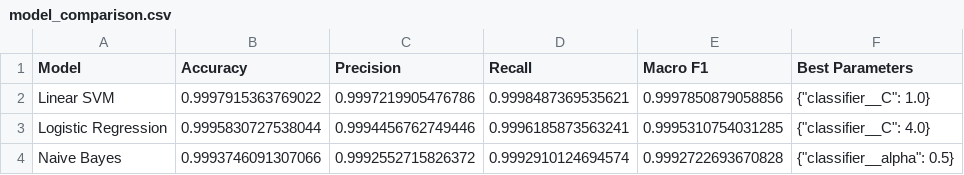
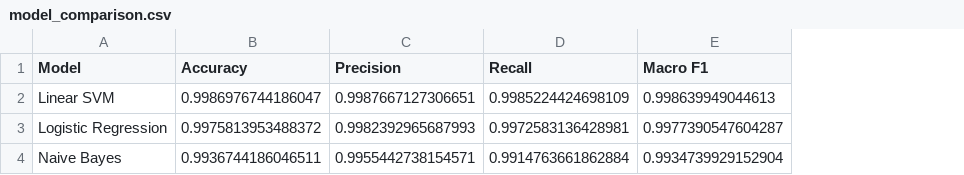
Before and after one commit to bhumiip06/AI-Customer-Complaint-Classifier, a CSV file: results/model_comparison.csv, drawn as a sheet; the diff names each change by its address in the sheet, - before the commit and + after, or states it on an @@ line.

```diff
--- a/results/model_comparison.csv
+++ b/results/model_comparison.csv
-column F (Best Parameters), rows 2-4: {"classifier__C": 1.0} | {"classifier__C": 4.0} | {"classifier__alpha": 0.5}
-B2 (Accuracy): 0.9997915363769022
+B2 (Accuracy): 0.9986976744186047
-C2 (Precision): 0.9997219905476786
+C2 (Precision): 0.9987667127306651
-D2 (Recall): 0.9998487369535621
+D2 (Recall): 0.9985224424698109
-E2 (Macro F1): 0.9997850879058856
+E2 (Macro F1): 0.998639949044613
-B3 (Accuracy): 0.9995830727538044
+B3 (Accuracy): 0.9975813953488372
-C3 (Precision): 0.9994456762749446
+C3 (Precision): 0.9982392965687993
-D3 (Recall): 0.9996185873563241
+D3 (Recall): 0.9972583136428981
-E3 (Macro F1): 0.9995310754031285
+E3 (Macro F1): 0.9977390547604287
-B4 (Accuracy): 0.9993746091307066
+B4 (Accuracy): 0.9936744186046511
-C4 (Precision): 0.9992552715826372
+C4 (Precision): 0.9955442738154571
-D4 (Recall): 0.9992910124694574
+D4 (Recall): 0.9914763661862884
-E4 (Macro F1): 0.9992722693670828
+E4 (Macro F1): 0.9934739929152904
```
Also changed, not shown: 2 other files.
